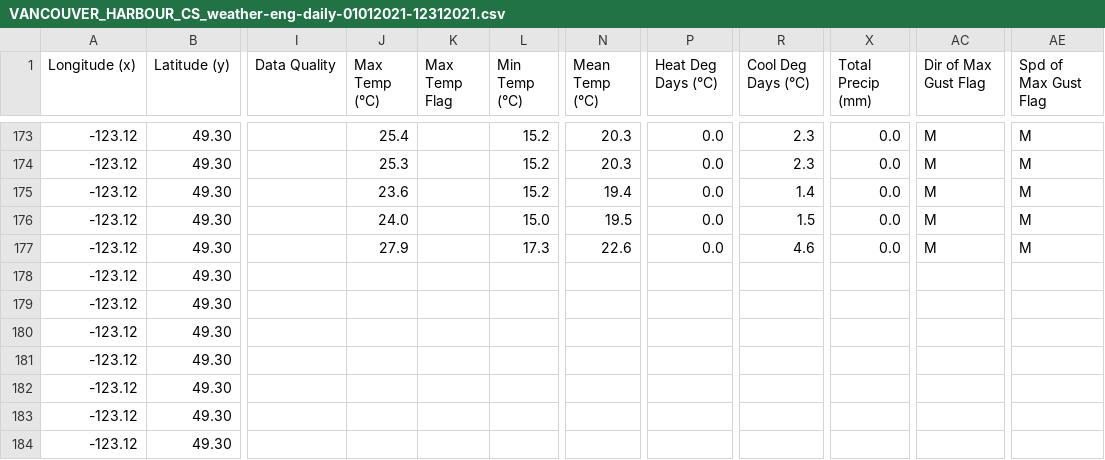
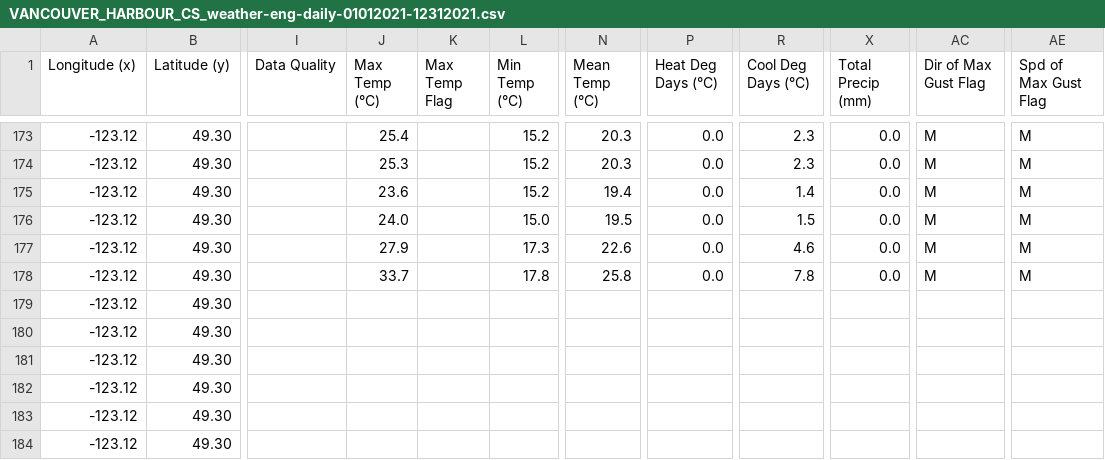
Before and after one commit to jyuill/proj-r-van-weather, a CSV file: input/VANCOUVER_HARBOUR_CS_weather-eng-daily-01012021-12312021.csv, drawn as a sheet; only a part is shown, gaps mark what is left out; the diff names each change by its address in the sheet, - before the commit and + after, or states it on an @@ line.

Commit message:
update data, tweaks to markdown

```diff
--- a/input/VANCOUVER_HARBOUR_CS_weather-eng-daily-01012021-12312021.csv
+++ b/input/VANCOUVER_HARBOUR_CS_weather-eng-daily-01012021-12312021.csv
-J178 (Max Temp (°C)): (empty)
+J178 (Max Temp (°C)): 33.7
-L178 (Min Temp (°C)): (empty)
+L178 (Min Temp (°C)): 17.8
-N178 (Mean Temp (°C)): (empty)
+N178 (Mean Temp (°C)): 25.8
-P178 (Heat Deg Days (°C)): (empty)
+P178 (Heat Deg Days (°C)): 0.0
-R178 (Cool Deg Days (°C)): (empty)
+R178 (Cool Deg Days (°C)): 7.8
-X178 (Total Precip (mm)): (empty)
+X178 (Total Precip (mm)): 0.0
-AC178 (Dir of Max Gust Flag): (empty)
+AC178 (Dir of Max Gust Flag): M
-AE178 (Spd of Max Gust Flag): (empty)
+AE178 (Spd of Max Gust Flag): M
```
Also changed, not shown: 8 other files.
